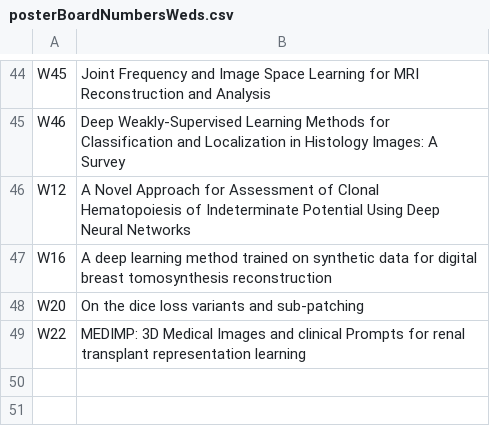
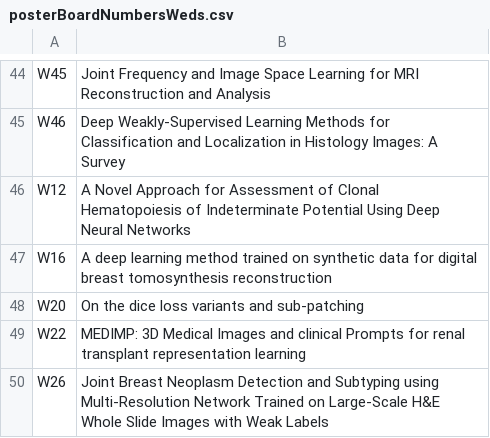
Before and after one commit to MIDL-Conference/midl-website-2023, a CSV file: posterBoardNumbersWeds.csv, drawn as a sheet; only a part is shown, gaps mark what is left out.

Commit message:
Update posterBoardNumbersWeds.csv
Adam Casson poster now W26

```diff
--- a/posterBoardNumbersWeds.csv
+++ b/posterBoardNumbersWeds.csv
@@ -49 +49,2 @@ W20,On the dice loss variants and sub-patching
 W22,MEDIMP: 3D Medical Images and clinical Prompts for renal transplant representation learning
+W26,Joint Breast Neoplasm Detection and Subtyping using Multi-Resolution Network Trained on Large-Scale H&E Whole Slide Images with Weak Labels
```
